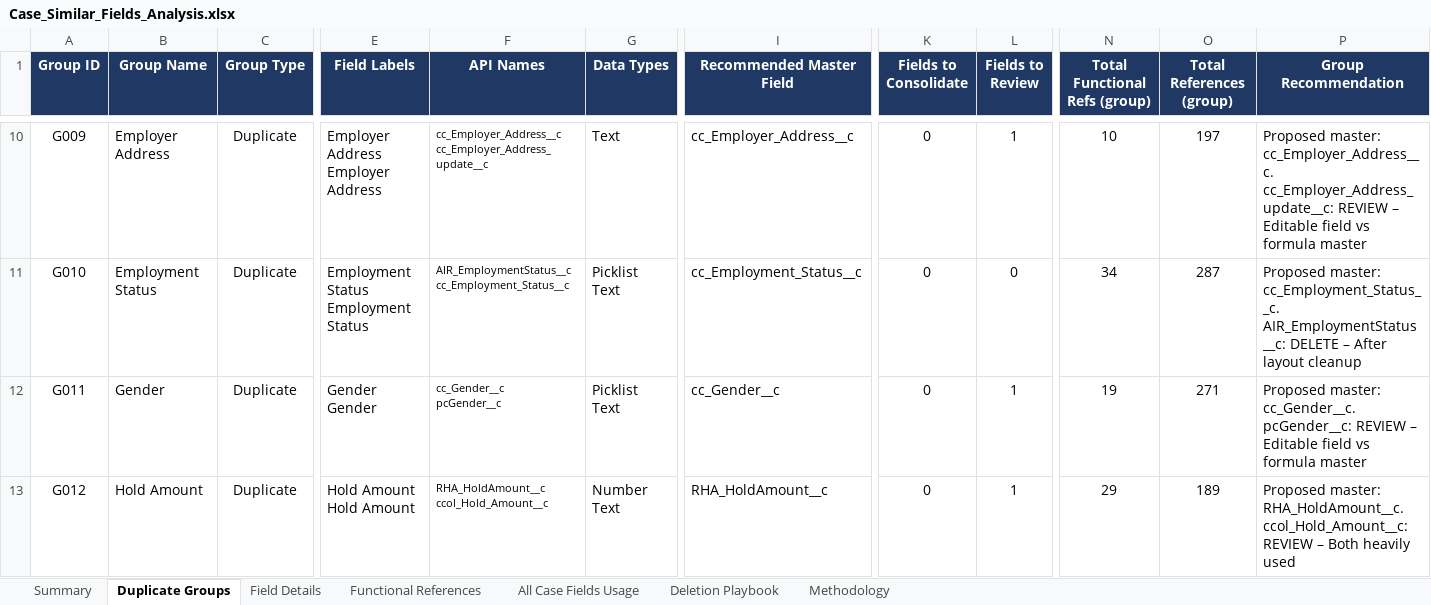
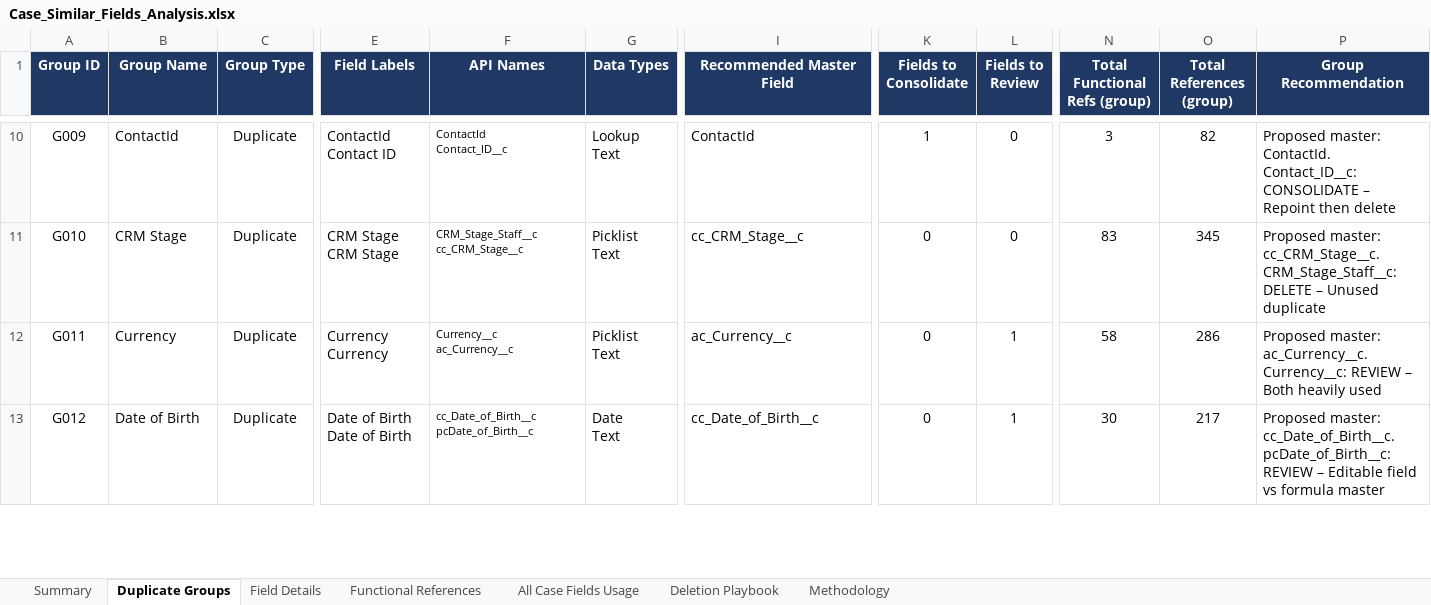
Before and after one commit to Jahangeer-Khazi/UAT-Project-06Oct2026, an Excel workbook: reports/Case_Similar_Fields_Analysis.xlsx, sheet Duplicate Groups, drawn as a sheet; only a part is shown, gaps mark what is left out; values as stored, in another font and other column widths than the file's, no borders; charts and pictures and conditional formats not drawn; ↵ is a line break in a cell; the diff covers the shown part only; the diff names each change by its address in the sheet, - before the commit and + after, or states it on an @@ line.

```diff
--- a/reports/Case_Similar_Fields_Analysis.xlsx (sheet Duplicate Groups)
+++ b/reports/Case_Similar_Fields_Analysis.xlsx (sheet Duplicate Groups)
-B10 (Group Name): Employer Address
+B10 (Group Name): ContactId
-E10 (Field Labels): Employer Address ↵ Employer Address
+E10 (Field Labels): ContactId ↵ Contact ID
-F10 (API Names): cc_Employer_Address__c ↵ cc_Employer_Address_update__c
+F10 (API Names): ContactId ↵ Contact_ID__c
-G10 (Data Types): Text
+G10 (Data Types): Lookup ↵ Text
-I10 (Recommended Master Field): cc_Employer_Address__c
+I10 (Recommended Master Field): ContactId
-K10 (Fields to Consolidate): 0
+K10 (Fields to Consolidate): 1
-L10 (Fields to Review): 1
+L10 (Fields to Review): 0
-N10 (Total Functional Refs (group)): 10
+N10 (Total Functional Refs (group)): 3
-O10 (Total References (group)): 197
+O10 (Total References (group)): 82
-P10 (Group Recommendation): Proposed master: cc_Employer_Address__c. cc_Employer_Address_update__c: REVIEW – Editable field vs formula master
+P10 (Group Recommendation): Proposed master: ContactId. Contact_ID__c: CONSOLIDATE – Repoint then delete
-B11 (Group Name): Employment Status
+B11 (Group Name): CRM Stage
-E11 (Field Labels): Employment Status ↵ Employment Status
+E11 (Field Labels): CRM Stage ↵ CRM Stage
-F11 (API Names): AIR_EmploymentStatus__c ↵ cc_Employment_Status__c
+F11 (API Names): CRM_Stage_Staff__c ↵ cc_CRM_Stage__c
-I11 (Recommended Master Field): cc_Employment_Status__c
+I11 (Recommended Master Field): cc_CRM_Stage__c
-N11 (Total Functional Refs (group)): 34
+N11 (Total Functional Refs (group)): 83
-O11 (Total References (group)): 287
+O11 (Total References (group)): 345
-P11 (Group Recommendation): Proposed master: cc_Employment_Status__c. AIR_EmploymentStatus__c: DELETE – After layout cleanup
+P11 (Group Recommendation): Proposed master: cc_CRM_Stage__c. CRM_Stage_Staff__c: DELETE – Unused duplicate
-B12 (Group Name): Gender
+B12 (Group Name): Currency
-E12 (Field Labels): Gender ↵ Gender
+E12 (Field Labels): Currency ↵ Currency
-F12 (API Names): cc_Gender__c ↵ pcGender__c
+F12 (API Names): Currency__c ↵ ac_Currency__c
-I12 (Recommended Master Field): cc_Gender__c
+I12 (Recommended Master Field): ac_Currency__c
-N12 (Total Functional Refs (group)): 19
+N12 (Total Functional Refs (group)): 58
-O12 (Total References (group)): 271
+O12 (Total References (group)): 286
-P12 (Group Recommendation): Proposed master: cc_Gender__c. pcGender__c: REVIEW – Editable field vs formula master
+P12 (Group Recommendation): Proposed master: ac_Currency__c. Currency__c: REVIEW – Both heavily used
-B13 (Group Name): Hold Amount
+B13 (Group Name): Date of Birth
-E13 (Field Labels): Hold Amount ↵ Hold Amount
+E13 (Field Labels): Date of Birth ↵ Date of Birth
-F13 (API Names): RHA_HoldAmount__c ↵ ccol_Hold_Amount__c
+F13 (API Names): cc_Date_of_Birth__c ↵ pcDate_of_Birth__c
-G13 (Data Types): Number ↵ Text
+G13 (Data Types): Date ↵ Text
-I13 (Recommended Master Field): RHA_HoldAmount__c
+I13 (Recommended Master Field): cc_Date_of_Birth__c
-N13 (Total Functional Refs (group)): 29
+N13 (Total Functional Refs (group)): 30
-O13 (Total References (group)): 189
+O13 (Total References (group)): 217
-P13 (Group Recommendation): Proposed master: RHA_HoldAmount__c. ccol_Hold_Amount__c: REVIEW – Both heavily used
+P13 (Group Recommendation): Proposed master: cc_Date_of_Birth__c. pcDate_of_Birth__c: REVIEW – Editable field vs formula master
```
Also changed, not shown: 43 added rows and 439 edited cells elsewhere in this sheet, sheet Functional References, sheet Field Details, sheet All Case Fields Usage, sheet Summary, sheet Methodology, formulas that keep their value, 2 other files.
